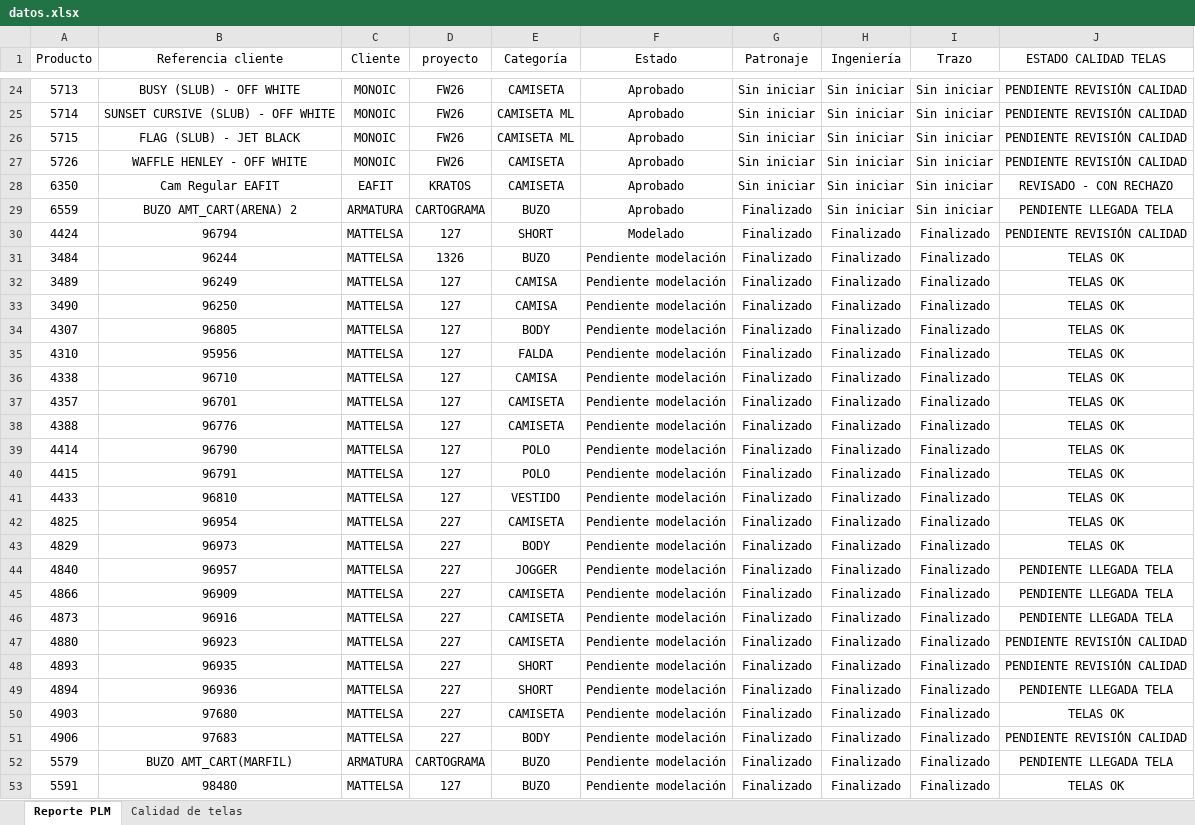
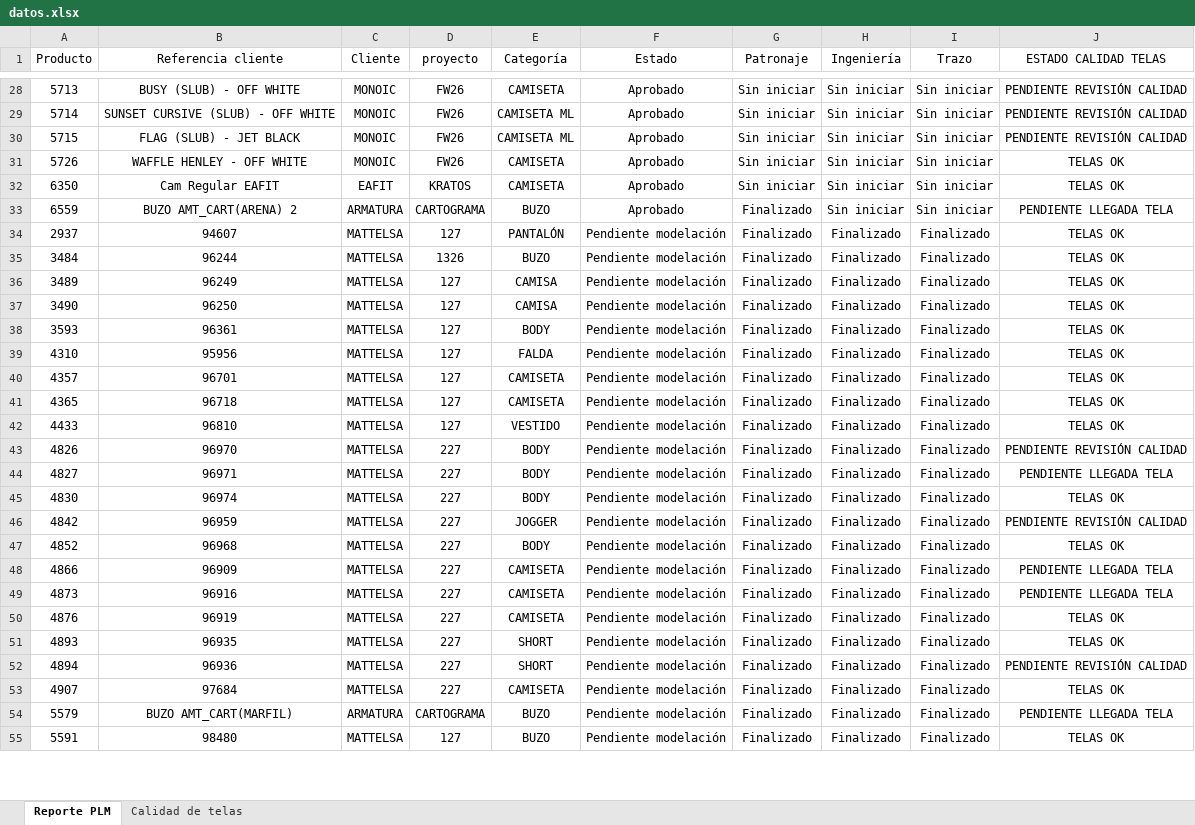
Before and after one commit to AnaliticaURA/PendientesLiberacion, an Excel workbook: datos.xlsx, sheet Reporte PLM, drawn as a sheet; only a part is shown, gaps mark what is left out; values as stored, in another font and other column widths than the file's, no borders; table styles not drawn; removed rows and columns are numbered as before the commit, all else as after; the diff covers the shown part only; the diff names each change by its address in the sheet, - before the commit and + after, or states it on an @@ line.

```diff
--- a/datos.xlsx (sheet Reporte PLM)
+++ b/datos.xlsx (sheet Reporte PLM)
-J31 (ESTADO CALIDAD TELAS): PENDIENTE REVISIÓN CALIDAD
+J31 (ESTADO CALIDAD TELAS): TELAS OK
-J32 (ESTADO CALIDAD TELAS): REVISADO - CON RECHAZO
+J32 (ESTADO CALIDAD TELAS): TELAS OK
-A34 (Producto): 4424
+A34 (Producto): 2937
-B34 (Referencia cliente): 96794
+B34 (Referencia cliente): 94607
-E34 (Categoría): SHORT
+E34 (Categoría): PANTALÓN
-F34 (Estado): Modelado
+F34 (Estado): Pendiente modelación
-J34 (ESTADO CALIDAD TELAS): PENDIENTE REVISIÓN CALIDAD
+J34 (ESTADO CALIDAD TELAS): TELAS OK
-A38 (Producto): 4307
+A38 (Producto): 3593
-B38 (Referencia cliente): 96805
+B38 (Referencia cliente): 96361
-row 36: 4338 | 96710 | MATTELSA | 127 | CAMISA | Pendiente modelación | Finalizado | Finalizado | Finalizado | TELAS OK
-A41 (Producto): 4388
+A41 (Producto): 4365
-B41 (Referencia cliente): 96776
+B41 (Referencia cliente): 96718
-row 39: 4414 | 96790 | MATTELSA | 127 | POLO | Pendiente modelación | Finalizado | Finalizado | Finalizado | TELAS OK
-row 40: 4415 | 96791 | MATTELSA | 127 | POLO | Pendiente modelación | Finalizado | Finalizado | Finalizado | TELAS OK
-A43 (Producto): 4825
+A43 (Producto): 4826
-B43 (Referencia cliente): 96954
+B43 (Referencia cliente): 96970
-E43 (Categoría): CAMISETA
+E43 (Categoría): BODY
-J43 (ESTADO CALIDAD TELAS): TELAS OK
+J43 (ESTADO CALIDAD TELAS): PENDIENTE REVISIÓN CALIDAD
+row 44: 4827 | 96971 | MATTELSA | 227 | BODY | Pendiente modelación | Finalizado | Finalizado | Finalizado | PENDIENTE LLEGADA TELA
-A45 (Producto): 4829
+A45 (Producto): 4830
-B45 (Referencia cliente): 96973
+B45 (Referencia cliente): 96974
-A46 (Producto): 4840
+A46 (Producto): 4842
-B46 (Referencia cliente): 96957
+B46 (Referencia cliente): 96959
-J46 (ESTADO CALIDAD TELAS): PENDIENTE LLEGADA TELA
+J46 (ESTADO CALIDAD TELAS): PENDIENTE REVISIÓN CALIDAD
+row 47: 4852 | 96968 | MATTELSA | 227 | BODY | Pendiente modelación | Finalizado | Finalizado | Finalizado | TELAS OK
-A50 (Producto): 4880
+A50 (Producto): 4876
-B50 (Referencia cliente): 96923
+B50 (Referencia cliente): 96919
-J50:J51 (ESTADO CALIDAD TELAS): PENDIENTE REVISIÓN CALIDAD
+J50:J51 (ESTADO CALIDAD TELAS): TELAS OK
-J52 (ESTADO CALIDAD TELAS): PENDIENTE LLEGADA TELA
+J52 (ESTADO CALIDAD TELAS): PENDIENTE REVISIÓN CALIDAD
-A53 (Producto): 4903
+A53 (Producto): 4907
-B53 (Referencia cliente): 97680
+B53 (Referencia cliente): 97684
-row 51: 4906 | 97683 | MATTELSA | 227 | BODY | Pendiente modelación | Finalizado | Finalizado | Finalizado | PENDIENTE REVISIÓN CALIDAD
```
Also changed, not shown: 8 added rows, 3 removed rows and 20 edited cells elsewhere in this sheet, sheet Calidad de telas.
